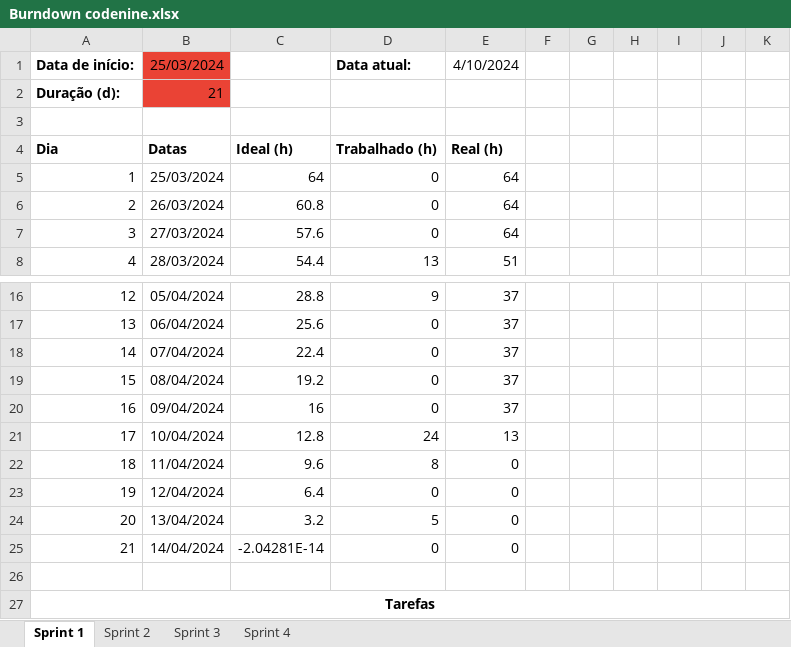
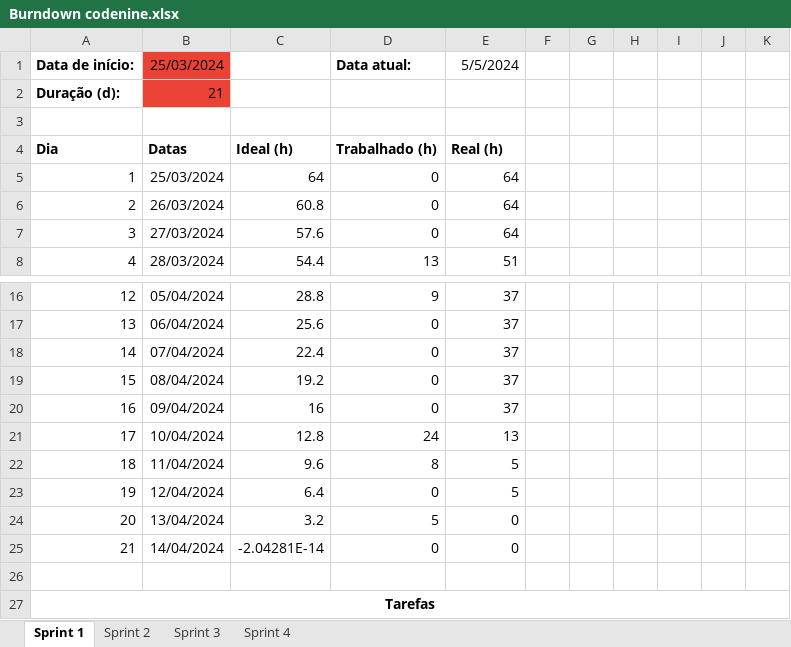
Before and after one commit to Code-Nine-FTC/API-2024.1, an Excel workbook: Docs/docs_tecnicos/Burndown codenine.xlsx, sheet Sprint 1, drawn as a sheet; only a part is shown, gaps mark what is left out; values as stored, in another font and other column widths than the file's, no borders; charts and pictures and conditional formats not drawn; the diff names each change by its address in the sheet, - before the commit and + after, or states it on an @@ line.

```diff
--- a/Docs/docs_tecnicos/Burndown codenine.xlsx (sheet Sprint 1)
+++ b/Docs/docs_tecnicos/Burndown codenine.xlsx (sheet Sprint 1)
-E1: 4/10/2024
+E1: 5/5/2024
-E22:E23: 0
+E22:E23: 5
```
Also changed, not shown: sheet Sprint 2, sheet Sprint 4, sheet Sprint 3, charts or pictures.
